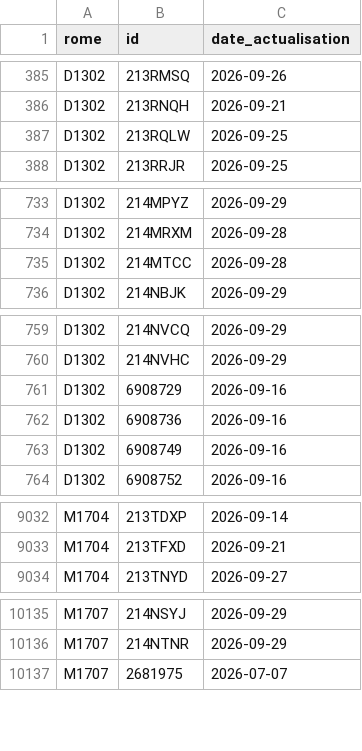
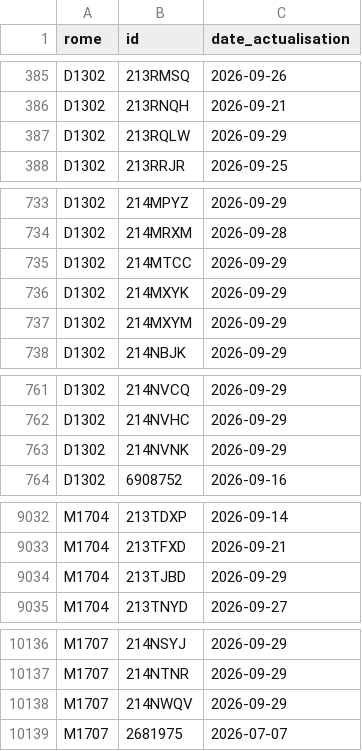
Before and after one commit to Jean-16-maker/metier, a CSV file: data/actives/2026-09-29.csv, drawn as a sheet; only a part is shown, gaps mark what is left out; the diff covers the shown part only.

```diff
--- a/data/actives/2026-09-29.csv
+++ b/data/actives/2026-09-29.csv
@@ -386,3 +386,3 @@ D1302,213RMSQ,2026-09-26
 D1302,213RNQH,2026-09-21
-D1302,213RQLW,2026-09-25
+D1302,213RQLW,2026-09-29
 D1302,213RRJR,2026-09-25
@@ -734,3 +734,5 @@ D1302,214MPYZ,2026-09-29
 D1302,214MRXM,2026-09-28
-D1302,214MTCC,2026-09-28
+D1302,214MTCC,2026-09-29
+D1302,214MXYK,2026-09-29
+D1302,214MXYM,2026-09-29
 D1302,214NBJK,2026-09-29
@@ -760,5 +762,3 @@ D1302,214NVCQ,2026-09-29
 D1302,214NVHC,2026-09-29
-D1302,6908729,2026-09-16
-D1302,6908736,2026-09-16
-D1302,6908749,2026-09-16
+D1302,214NVNK,2026-09-29
 D1302,6908752,2026-09-16
@@ -9033,2 +9033,3 @@ M1704,213TDXP,2026-09-14
 M1704,213TFXD,2026-09-21
+M1704,213TJBD,2026-09-29
 M1704,213TNYD,2026-09-27
@@ -10136,2 +10137,3 @@ M1707,214NSYJ,2026-09-29
 M1707,214NTNR,2026-09-29
+M1707,214NWQV,2026-09-29
 M1707,2681975,2026-07-07
```
Also changed, not shown: 1 edited cell elsewhere in this file, data/serie.csv, 4 other files.
